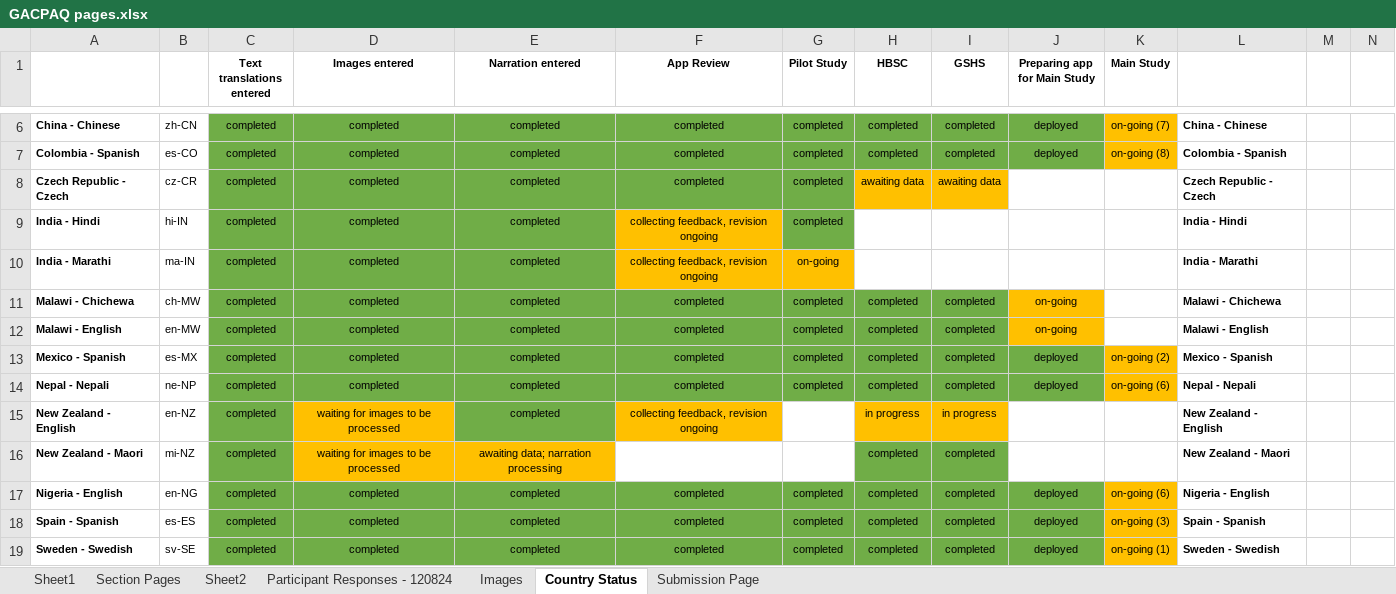
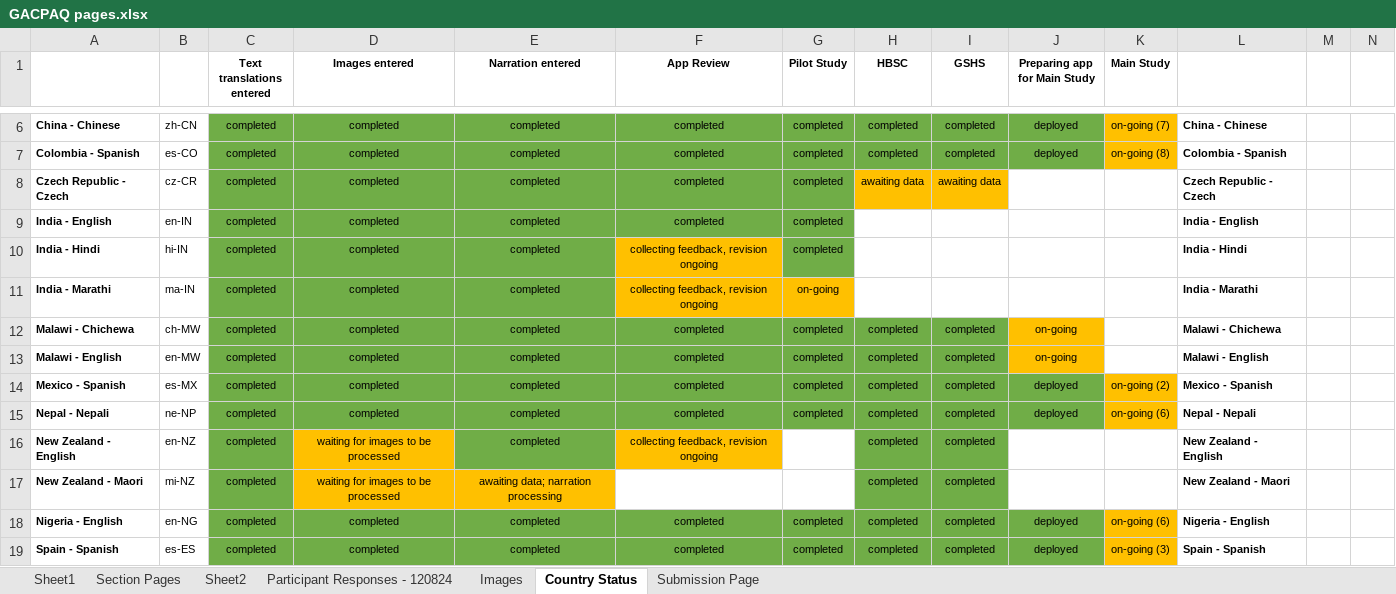
Before and after one commit to DonCastillo/gac-paq-app, an Excel workbook: GACPAQ pages.xlsx, sheet Country Status, drawn as a sheet; only a part is shown, gaps mark what is left out; the shorter side is filled out with more unchanged rows; values as stored, in another font and other column widths than the file's, no borders; addresses are those after the commit; rows hold the shown columns only; the diff names each change by its address in the sheet, - before the commit and + after, or states it on an @@ line.

Commit message:
use en-CA narrations for en-IN

```diff
--- a/GACPAQ pages.xlsx (sheet Country Status)
+++ b/GACPAQ pages.xlsx (sheet Country Status)
+row 9: India - English | en-IN | completed | completed | completed | completed | completed |  |  |  |  | India - English
-H16 (HBSC): in progress
+H16 (HBSC): completed
-H16:I16 fill: #FFC000
+H16:I16 fill: #70AD47
-I16 (GSHS): in progress
+I16 (GSHS): completed
```
Also changed, not shown: 2 other files.
